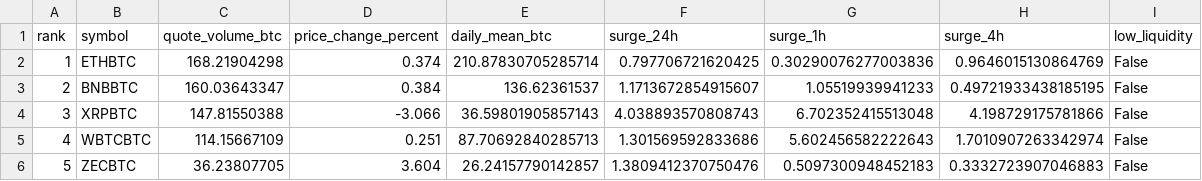
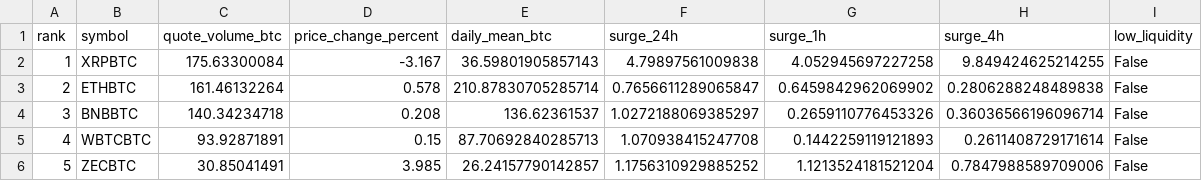
Before and after one commit to leeireum/binance-btc-volume, a CSV file: data/volume.csv, drawn as a sheet; only a part is shown; the diff covers the shown part only.

```diff
--- a/data/volume.csv
+++ b/data/volume.csv
@@ -1,6 +1,6 @@
 rank,symbol,quote_volume_btc,price_change_percent,daily_mean_btc,surge_24h,surge_1h,surge_4h,low_liquidity
-1,ETHBTC,168.21904298,0.374,210.87830705285714,0.797706721620425,0.30290076277003836,0.9646015130864769,False
-2,BNBBTC,160.03643347,0.384,136.62361537,1.1713672854915607,1.05519939941233,0.49721933438185195,False
-3,XRPBTC,147.81550388,-3.066,36.59801905857143,4.038893570808743,6.702352415513048,4.198729175781866,False
-4,WBTCBTC,114.15667109,0.251,87.70692840285713,1.301569592833686,5.602456582222643,1.7010907263342974,False
-5,ZECBTC,36.23807705,3.604,26.24157790142857,1.3809412370750476,0.5097300948452183,0.3332723907046883,False
+1,XRPBTC,175.63300084,-3.167,36.59801905857143,4.79897561009838,4.052945697227258,9.849424625214255,False
+2,ETHBTC,161.46132264,0.578,210.87830705285714,0.7656611289065847,0.6459842962069902,0.2806288248489838,False
+3,BNBBTC,140.34234718,0.208,136.62361537,1.0272188069385297,0.2659110776453326,0.36036566196096714,False
+4,WBTCBTC,93.92871891,0.15,87.70692840285713,1.070938415247708,0.1442259119121893,0.2611408729171614,False
+5,ZECBTC,30.85041491,3.985,26.24157790142857,1.1756310929885252,1.1213524181521204,0.7847988589709006,False
```
Also changed, not shown: 120 edited cells elsewhere in this file, data/surge.csv, 9 other files.
